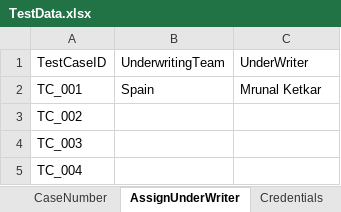
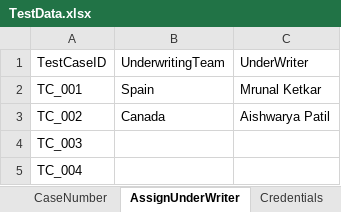
Before and after one commit to shwetakakade-tech/BIG-TestAutomation-Framework, an Excel workbook: TestData.xlsx, sheet AssignUnderWriter, drawn as a sheet; values as stored, in another font and other column widths than the file's, no borders; the diff names each change by its address in the sheet, - before the commit and + after, or states it on an @@ line.

```diff
--- a/TestData.xlsx (sheet AssignUnderWriter)
+++ b/TestData.xlsx (sheet AssignUnderWriter)
-B3: (empty)
+B3: Canada
-C3: (empty)
+C3: Aishwarya Patil
```
Also changed, not shown: sheet TestData_QPR, 49 other files.
